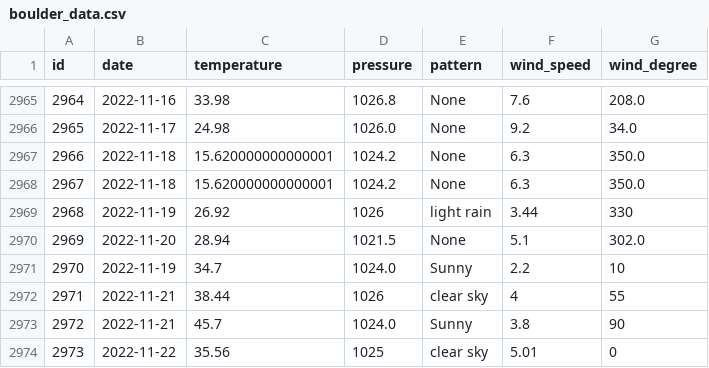
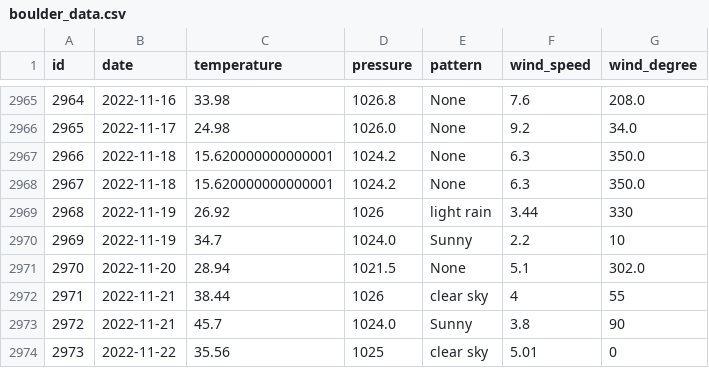
Before and after one commit to tvang1/AI-Weather-Predictor, a CSV file: WeatherAPIs/API Outputs/boulder_data.csv, drawn as a sheet; only a part is shown, gaps mark what is left out.

Commit message:
Update boulder_data.csv
- Fixed misentry

```diff
--- a/WeatherAPIs/API Outputs/boulder_data.csv
+++ b/WeatherAPIs/API Outputs/boulder_data.csv
@@ -2969,4 +2969,4 @@ id,date,temperature,pressure,pattern,wind_speed,wind_degree
 2968,2022-11-19,26.92,1026,light rain,3.44,330
-2969,2022-11-20,28.94,1021.5,None,5.1,302.0
-2970,2022-11-19,34.7,1024.0,Sunny,2.2,10
+2969,2022-11-19,34.7,1024.0,Sunny,2.2,10
+2970,2022-11-20,28.94,1021.5,None,5.1,302.0
 2971,2022-11-21,38.44,1026,clear sky,4,55
```
